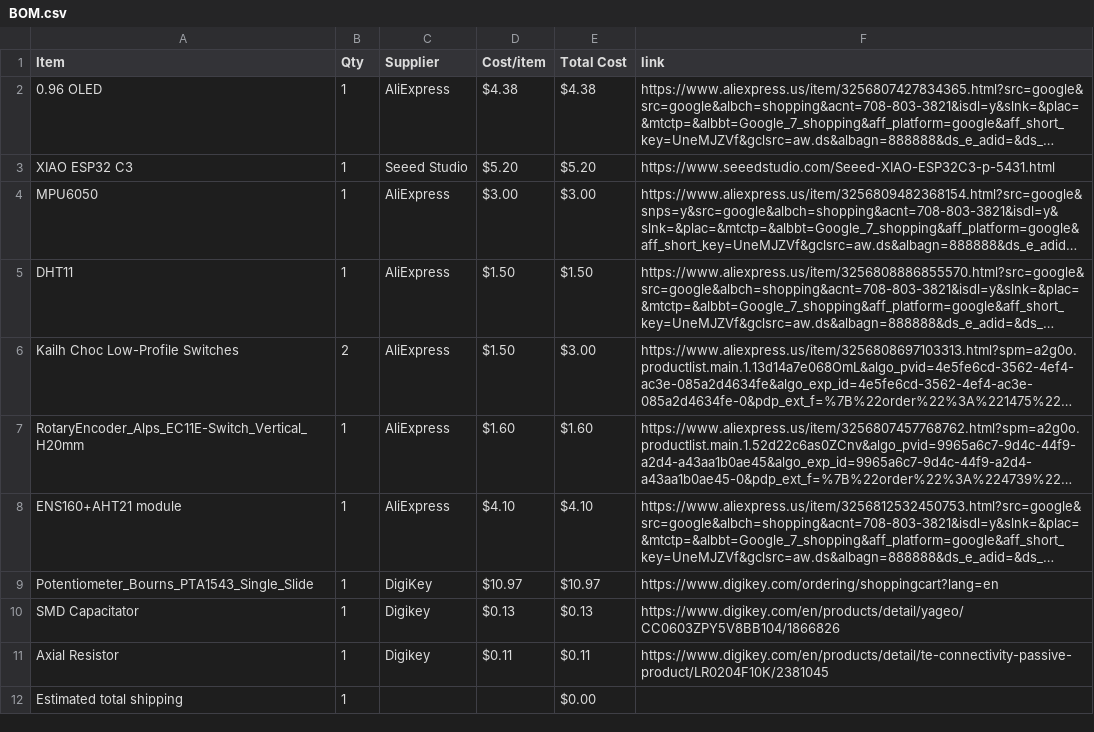
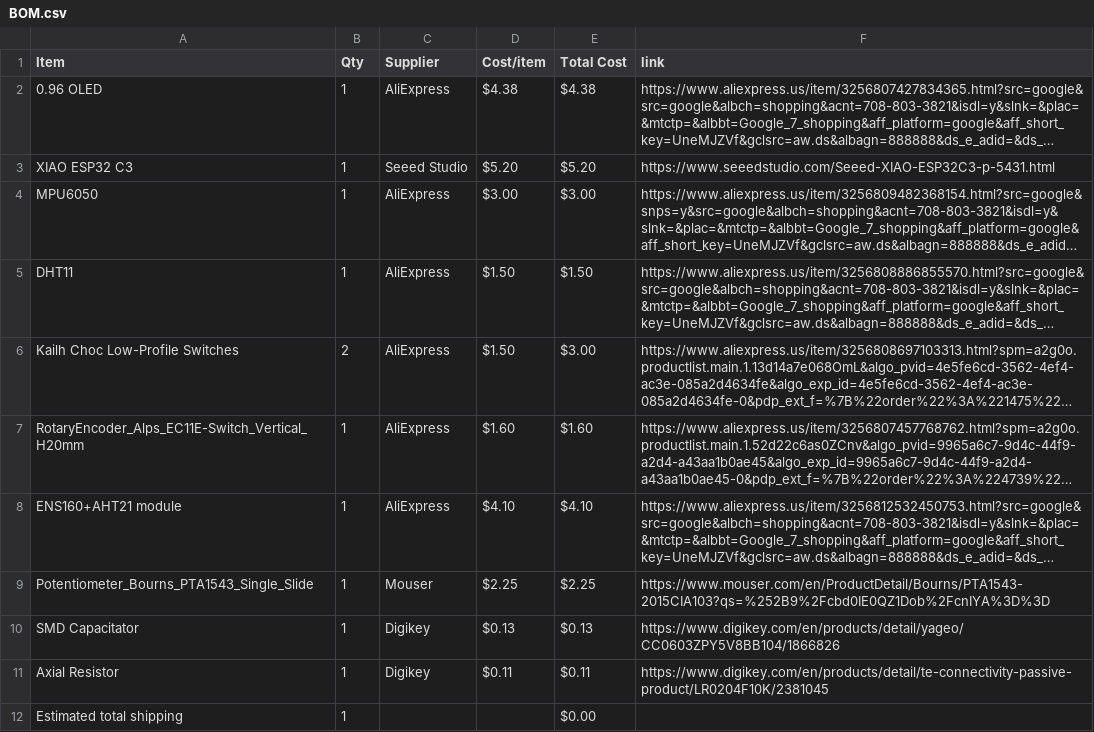
Before and after one commit to TheTank87/Party-Lights, a CSV file: BOM.csv, drawn as a sheet; long unchanged cells end in …; the diff names each change by its address in the sheet, - before the commit and + after, or states it on an @@ line.

```diff
--- a/BOM.csv
+++ b/BOM.csv
-C9 (Supplier): DigiKey
+C9 (Supplier): Mouser
-D9 (Cost/item): $10.97
+D9 (Cost/item): $2.25
-E9 (Total Cost): $10.97
+E9 (Total Cost): $2.25
-F9 (link): https://www.digikey.com/ordering/shoppingcart?lang=en
+F9 (link): https://www.mouser.com/en/ProductDetail/Bourns/PTA1543-2015CIA103?qs=%252B9%2Fcbd0IE0QZ1Dob%2FcnIYA%3D%3D
```
